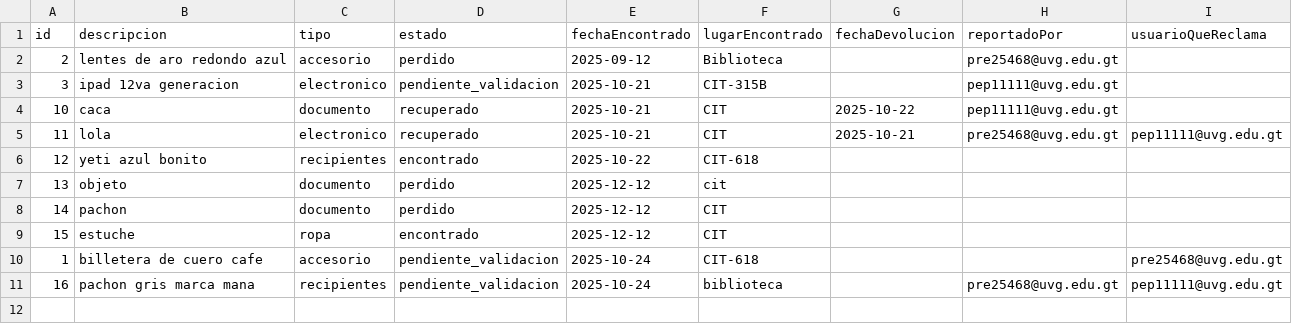
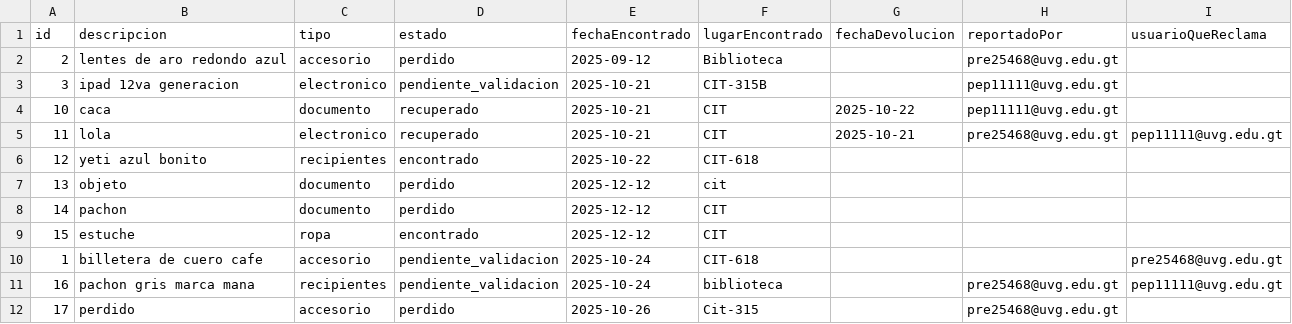
Before and after one commit to MarcoPrera301/LostButFound, a CSV file: Scripts/data/objetos.csv, drawn as a sheet; the diff names each change by its address in the sheet, - before the commit and + after, or states it on an @@ line.

```diff
--- a/Scripts/data/objetos.csv
+++ b/Scripts/data/objetos.csv
+row 12: 17 | perdido | accesorio | perdido | 2025-10-26 | Cit-315 |  | pre25468@uvg.edu.gt
```
Also changed, not shown: 1 other file.
